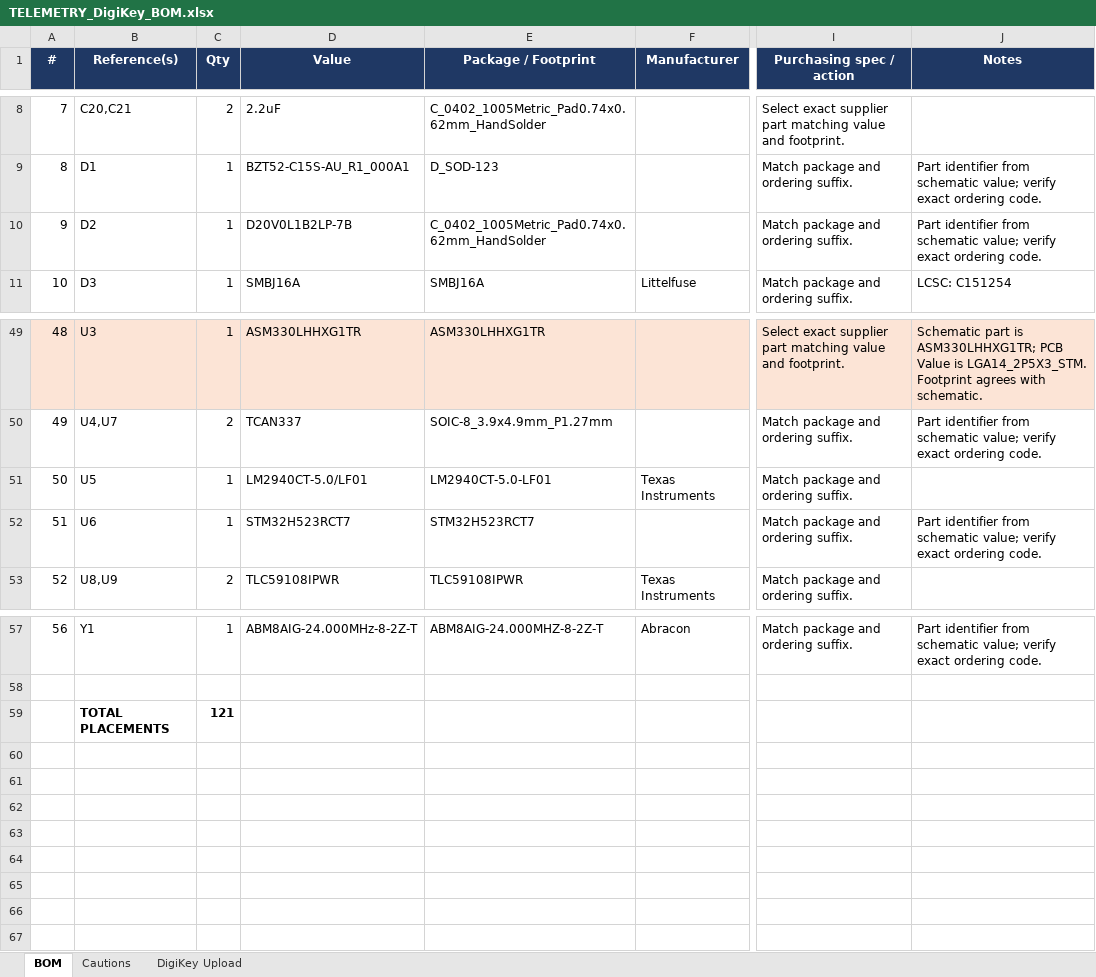
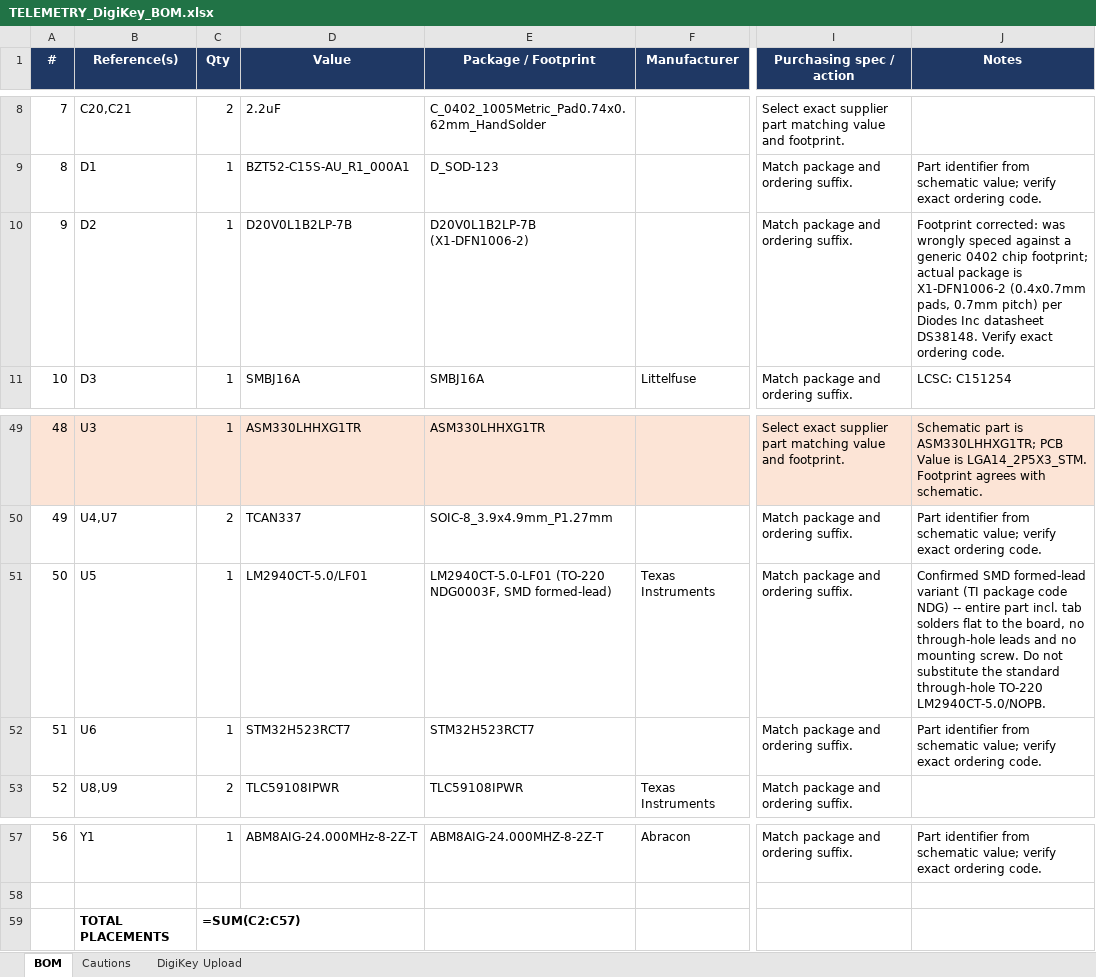
Before and after one commit to chithigun23/ANUFS-Telemetry, an Excel workbook: TELEMETRY_DigiKey_BOM.xlsx, sheet BOM, drawn as a sheet; only a part is shown, gaps mark what is left out; values as stored, in another font and other column widths than the file's, no borders; formulas without a stored value are shown as written; the diff names each change by its address in the sheet, - before the commit and + after, or states it on an @@ line.

```diff
--- a/TELEMETRY_DigiKey_BOM.xlsx (sheet BOM)
+++ b/TELEMETRY_DigiKey_BOM.xlsx (sheet BOM)
-E10 (Package / Footprint): C_0402_1005Metric_Pad0.74x0.62mm_HandSolder
+E10 (Package / Footprint): D20V0L1B2LP-7B (X1-DFN1006-2)
-J10 (Notes): Part identifier from schematic value; verify exact ordering…
+J10 (Notes): Footprint corrected: was wrongly speced against a generic 0402 chip footprint; actual package is X1-DFN1006-2 (0.4x0.7mm pads, 0.7mm pitch) per Diodes Inc datasheet DS38148. Verify exact ordering…
-E51 (Package / Footprint): LM2940CT-5.0-LF01
+E51 (Package / Footprint): LM2940CT-5.0-LF01 (TO-220 NDG0003F, SMD formed-lead)
-J51 (Notes): (empty)
+J51 (Notes): Confirmed SMD formed-lead variant (TI package code NDG) -- entire part incl. tab solders flat to the board, no through-hole leads and no mounting screw. Do not substitute the standard through-hole TO-220 LM2940CT-5.0/NOPB.
-C59 (Qty): 121
+C59 (Qty): =SUM(C2:C57)
```
Also changed, not shown: 7 other files.
